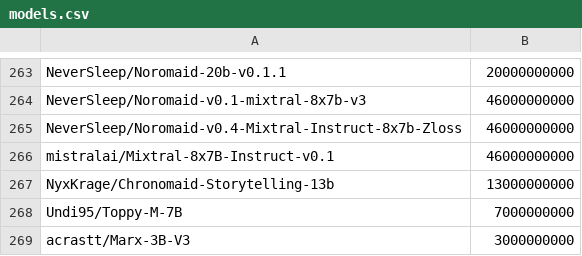
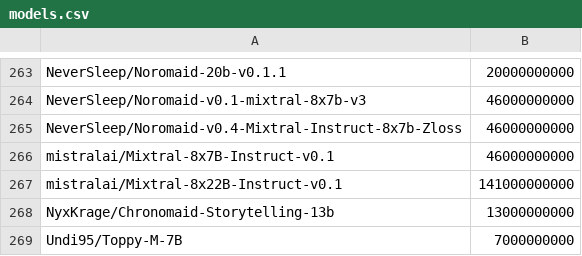
Before and after one commit to Haidra-Org/AI-Horde-text-model-reference, a CSV file: models.csv, drawn as a sheet; only a part is shown, gaps mark what is left out; the shorter side is filled out with more unchanged rows; the diff names each change by its address in the sheet, - before the commit and + after, or states it on an @@ line.

Commit message:
mistralai/Mixtral-8x22B-Instruct-v0.1

```diff
--- a/models.csv
+++ b/models.csv
+row 267: mistralai/Mixtral-8x22B-Instruct-v0.1 | 141000000000
```
Also changed, not shown: 1 other file.
